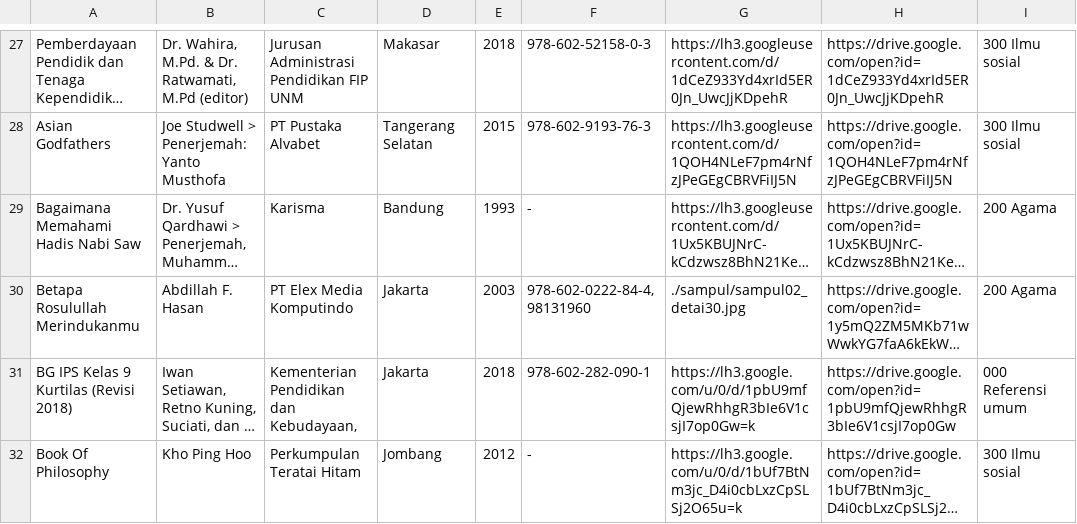
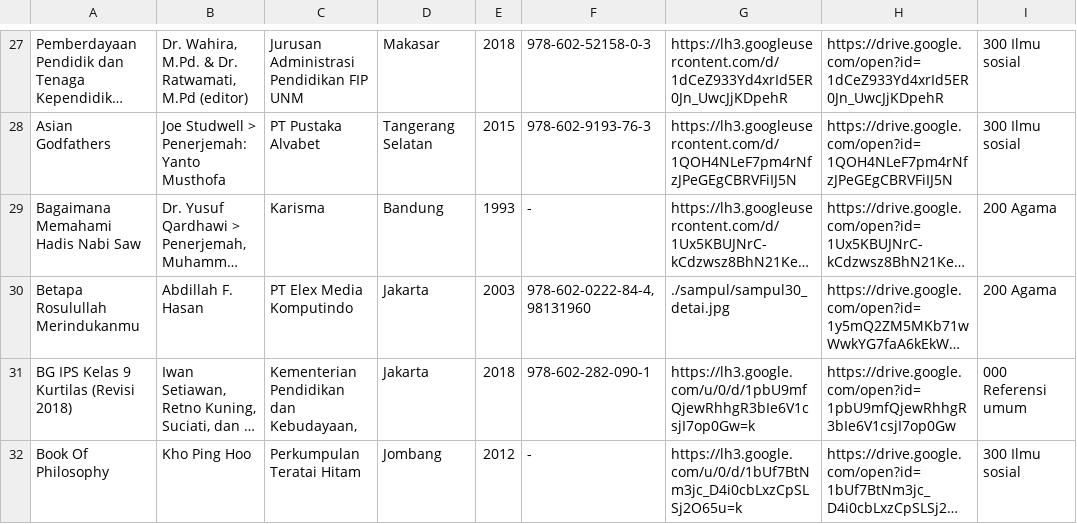
Before and after one commit to FaiqAminuddin/perpus, a CSV file: buku.csv, drawn as a sheet; only a part is shown, gaps mark what is left out; long unchanged cells end in …; the diff names each change by its address in the sheet, - before the commit and + after, or states it on an @@ line.

Commit message:
Update buku.csv

```diff
--- a/buku.csv
+++ b/buku.csv
-G30: ./sampul/sampul02_detai30.jpg
+G30: ./sampul/sampul30_detai.jpg
```
